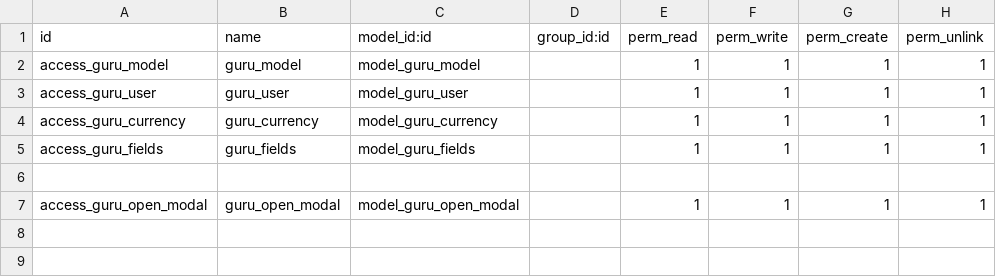
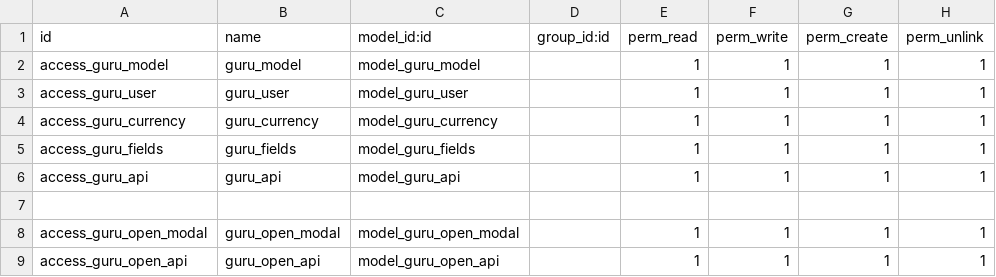
Before and after one commit to danixts/odoo, a CSV file: addons/guru_module/security/ir.model.access.csv, drawn as a sheet.

Commit message:
add: report template, api fetch save data :fire:

```diff
--- a/addons/guru_module/security/ir.model.access.csv
+++ b/addons/guru_module/security/ir.model.access.csv
@@ -5,3 +5,5 @@ access_guru_currency,guru_currency,model_guru_currency,,1,1,1,1
 access_guru_fields,guru_fields,model_guru_fields,,1,1,1,1
+access_guru_api,guru_api,model_guru_api,,1,1,1,1
 
 access_guru_open_modal,guru_open_modal,model_guru_open_modal,,1,1,1,1
+access_guru_open_api,guru_open_api,model_guru_open_api,,1,1,1,1
```
Also changed, not shown: 16 other files.
